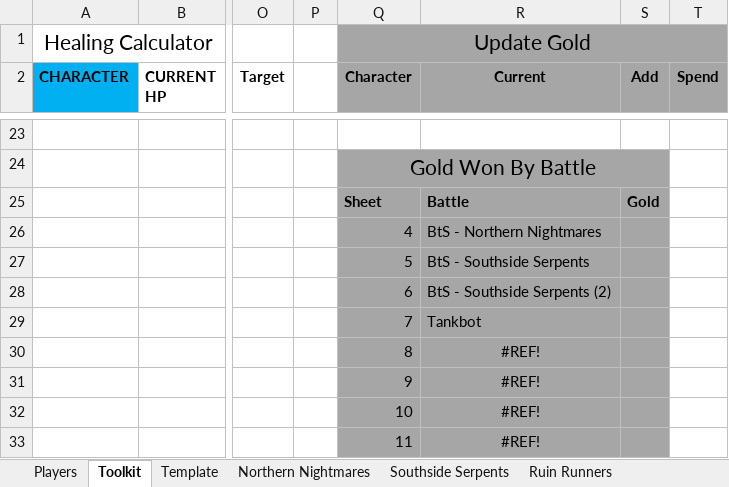
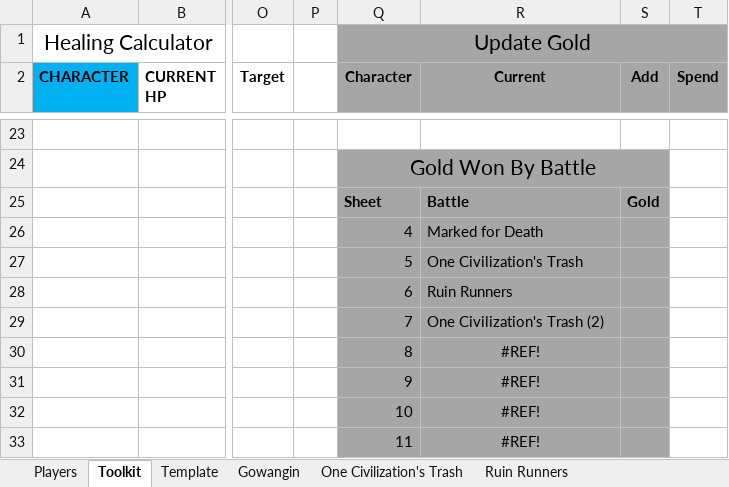
Before and after one commit to ActionIV/pillar, an Excel workbook: Battle Log.xlsm, sheet Toolkit, drawn as a sheet; only a part is shown, gaps mark what is left out; values as stored, in another font and other column widths than the file's, no borders; charts and pictures not drawn; the diff covers the shown part only; the diff names each change by its address in the sheet, - before the commit and + after, or states it on an @@ line.

```diff
--- a/Battle Log.xlsm (sheet Toolkit)
+++ b/Battle Log.xlsm (sheet Toolkit)
-sheet tab: Northern Nightmares
-sheet tab: Southside Serpents
+sheet tab: Gowangin
+sheet tab: One Civilization's Trash
-R26 (Current): BtS - Northern Nightmares
+R26 (Current): Marked for Death
-R27 (Current): BtS - Southside Serpents
+R27 (Current): One Civilization's Trash
-R28 (Current): BtS - Southside Serpents (2)
+R28 (Current): Ruin Runners
-R29 (Current): Tankbot
+R29 (Current): One Civilization's Trash (2)
```
Also changed, not shown: 9 added rows, 9 removed rows and 29 edited cells elsewhere in this sheet, sheet Players, sheet Ruin Runners, sheet Template, formulas that keep their value, FFL2 Data.xlsx, 3 other files.
